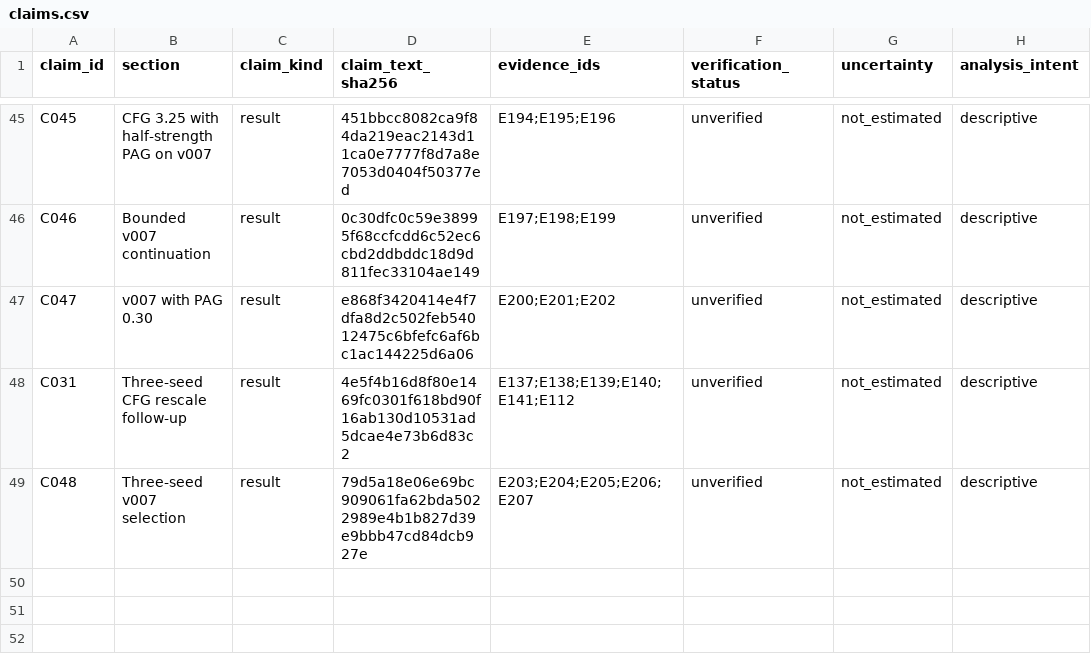
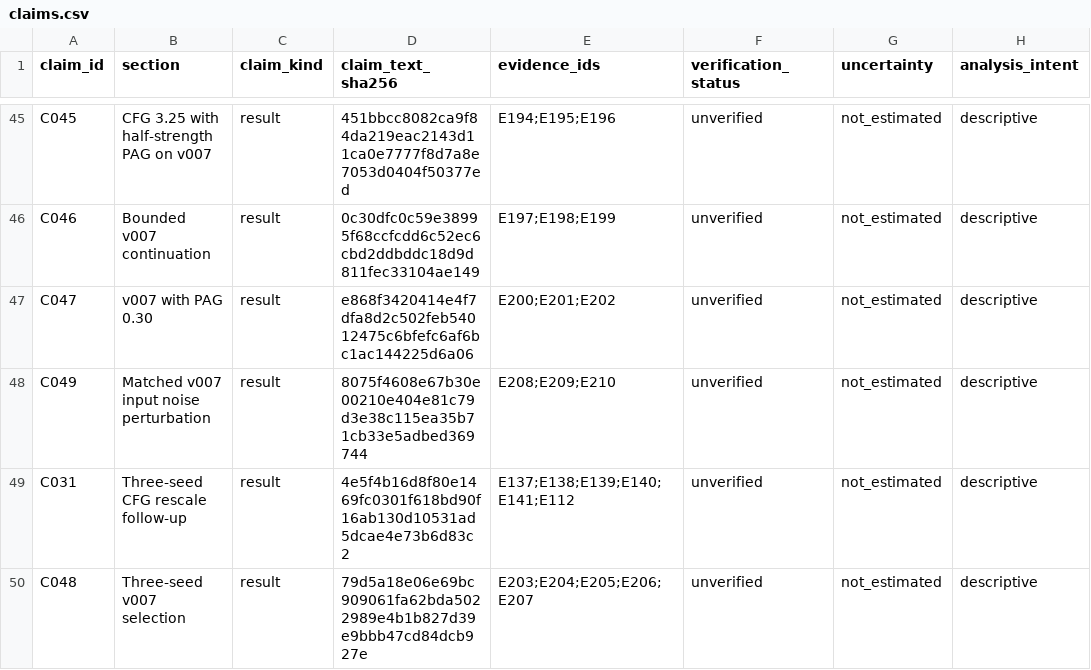
Before and after one commit to Nvb-flipped/cisc3024-cat-dog-diffusion, a CSV file: report/claims.csv, drawn as a sheet; only a part is shown, gaps mark what is left out.

```diff
--- a/report/claims.csv
+++ b/report/claims.csv
@@ -47,2 +47,3 @@ C046,Bounded v007 continuation,result,0c30dfc0c59e38995f68ccfcdd6c52ec6cbd2ddbdd
 C047,v007 with PAG 0.30,result,e868f3420414e4f7dfa8d2c502feb54012475c6bfefc6af6bc1ac144225d6a06,E200;E201;E202,unverified,not_estimated,descriptive
+C049,Matched v007 input noise perturbation,result,8075f4608e67b30e00210e404e81c79d3e38c115ea35b71cb33e5adbed369744,E208;E209;E210,unverified,not_estimated,descriptive
 C031,Three-seed CFG rescale follow-up,result,4e5f4b16d8f80e1469fc0301f618bd90f16ab130d10531ad5dcae4e73b6d83c2,E137;E138;E139;E140;E141;E112,unverified,not_estimated,descriptive
```
Also changed, not shown: 14 other files.
